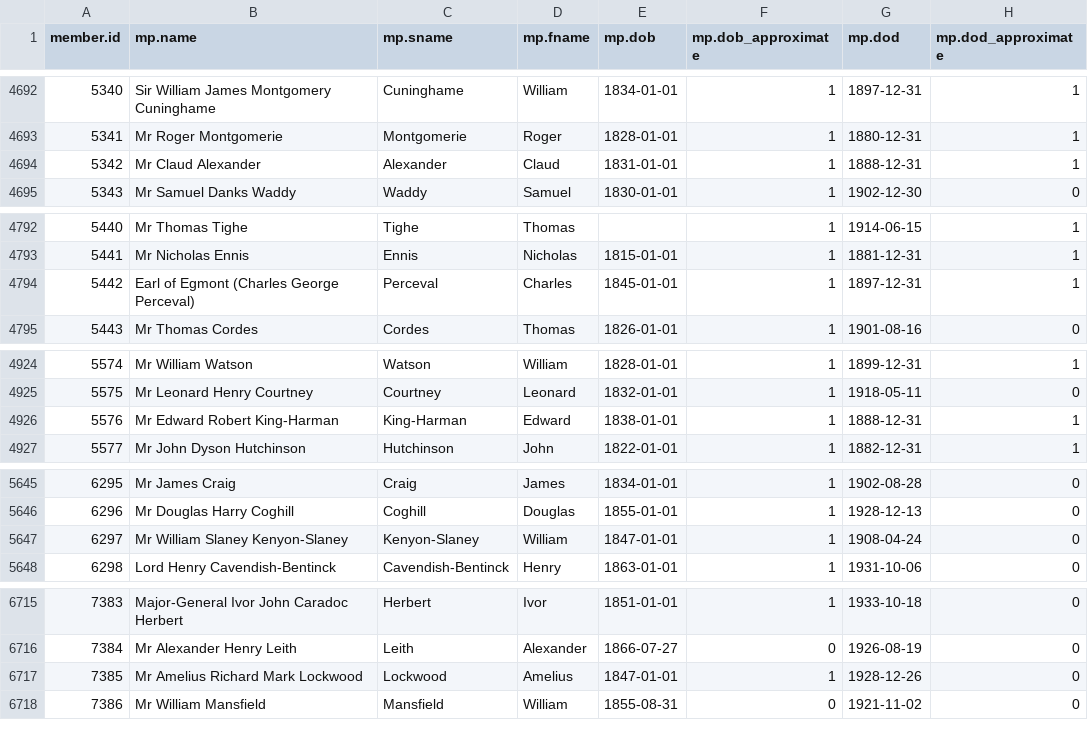
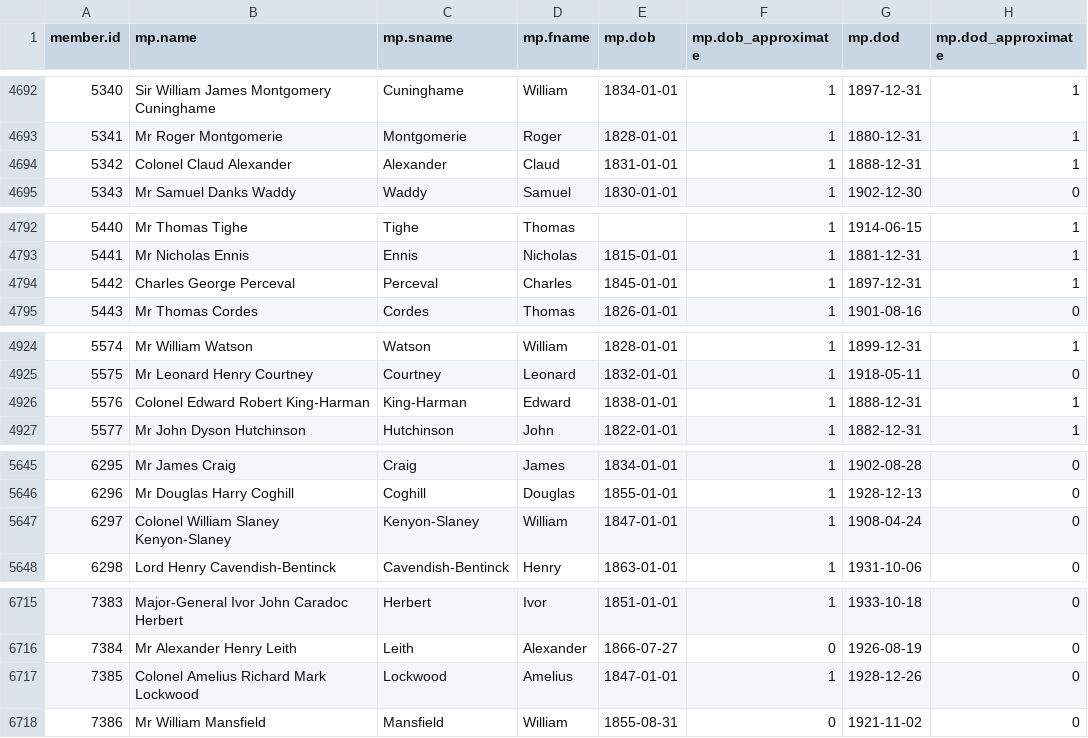
Before and after one commit to stephbuon/hansard-speakers, a CSV file: data/mps.csv, drawn as a sheet; only a part is shown, gaps mark what is left out; the diff covers the shown part only.

```diff
--- a/data/mps.csv
+++ b/data/mps.csv
@@ -4693,3 +4693,3 @@ member.id,mp.name,mp.sname,mp.fname,mp.dob,mp.dob_approximate,mp.dod,mp.dod_appr
 5341,Mr Roger Montgomerie,Montgomerie,Roger,1828-01-01,1,1880-12-31,1
-5342,Mr Claud Alexander,Alexander,Claud,1831-01-01,1,1888-12-31,1
+5342,Colonel Claud Alexander,Alexander,Claud,1831-01-01,1,1888-12-31,1
 5343,Mr Samuel Danks Waddy,Waddy,Samuel,1830-01-01,1,1902-12-30,0
@@ -4793,3 +4793,3 @@ member.id,mp.name,mp.sname,mp.fname,mp.dob,mp.dob_approximate,mp.dod,mp.dod_appr
 5441,Mr Nicholas Ennis,Ennis,Nicholas,1815-01-01,1,1881-12-31,1
-5442,Earl of Egmont (Charles George Perceval),Perceval,Charles,1845-01-01,1,1897-12-31,1
+5442,Charles George Perceval,Perceval,Charles,1845-01-01,1,1897-12-31,1
 5443,Mr Thomas Cordes,Cordes,Thomas,1826-01-01,1,1901-08-16,0
@@ -4925,3 +4925,3 @@ member.id,mp.name,mp.sname,mp.fname,mp.dob,mp.dob_approximate,mp.dod,mp.dod_appr
 5575,Mr Leonard Henry Courtney,Courtney,Leonard,1832-01-01,1,1918-05-11,0
-5576,Mr Edward Robert King-Harman,King-Harman,Edward,1838-01-01,1,1888-12-31,1
+5576,Colonel Edward Robert King-Harman,King-Harman,Edward,1838-01-01,1,1888-12-31,1
 5577,Mr John Dyson Hutchinson,Hutchinson,John,1822-01-01,1,1882-12-31,1
@@ -5646,3 +5646,3 @@ member.id,mp.name,mp.sname,mp.fname,mp.dob,mp.dob_approximate,mp.dod,mp.dod_appr
 6296,Mr Douglas Harry Coghill,Coghill,Douglas,1855-01-01,1,1928-12-13,0
-6297,Mr William Slaney Kenyon-Slaney,Kenyon-Slaney,William,1847-01-01,1,1908-04-24,0
+6297,Colonel William Slaney Kenyon-Slaney,Kenyon-Slaney,William,1847-01-01,1,1908-04-24,0
 6298,Lord Henry Cavendish-Bentinck,Cavendish-Bentinck,Henry,1863-01-01,1,1931-10-06,0
@@ -6716,3 +6716,3 @@ member.id,mp.name,mp.sname,mp.fname,mp.dob,mp.dob_approximate,mp.dod,mp.dod_appr
 7384,Mr Alexander Henry Leith,Leith,Alexander,1866-07-27,0,1926-08-19,0
-7385,Mr Amelius Richard Mark Lockwood,Lockwood,Amelius,1847-01-01,1,1928-12-26,0
+7385,Colonel Amelius Richard Mark Lockwood,Lockwood,Amelius,1847-01-01,1,1928-12-26,0
 7386,Mr William Mansfield,Mansfield,William,1855-08-31,0,1921-11-02,0
```
Also changed, not shown: 6 edited cells elsewhere in this file, data/name_aliases/name_aliases.csv.
